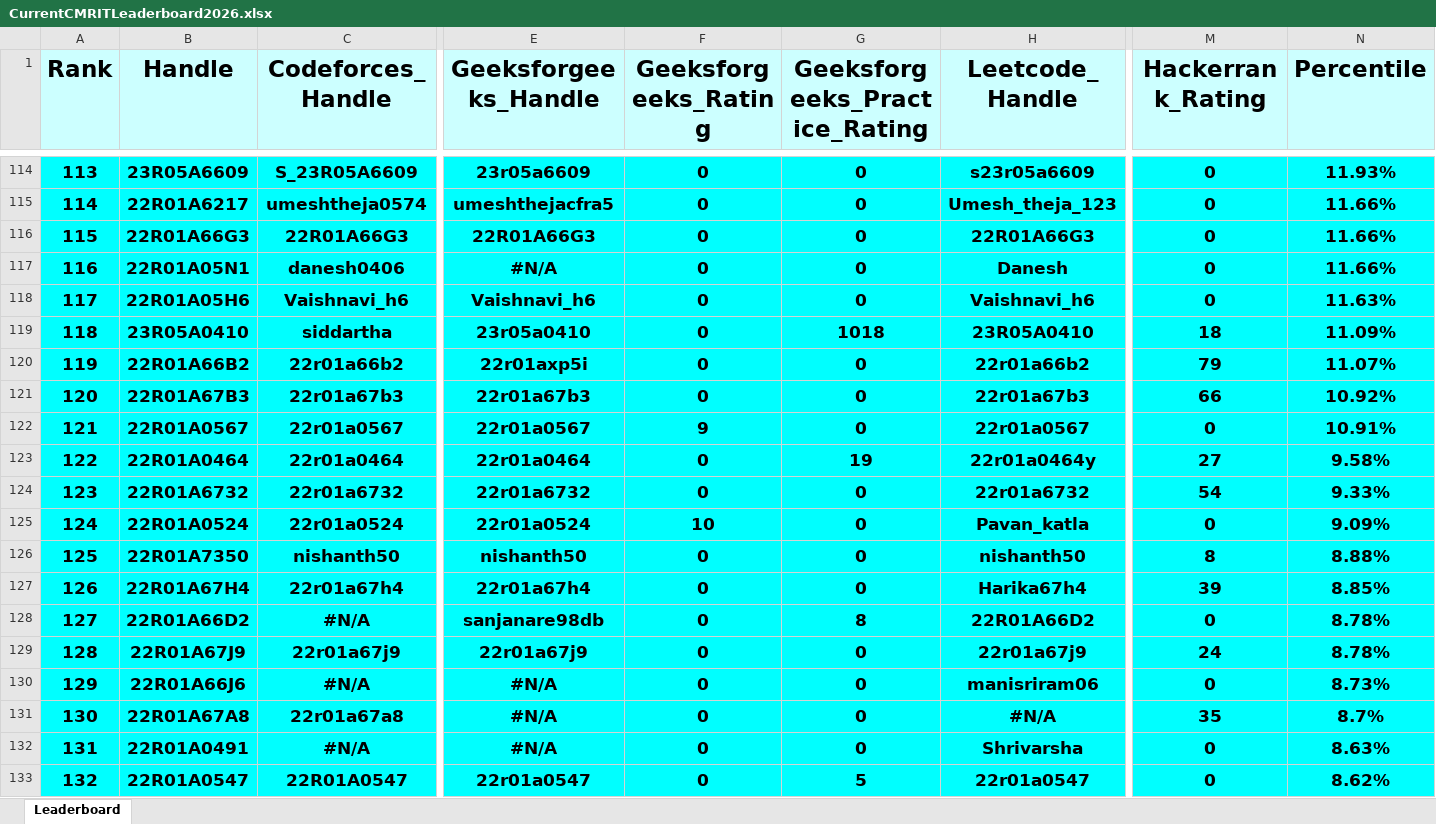
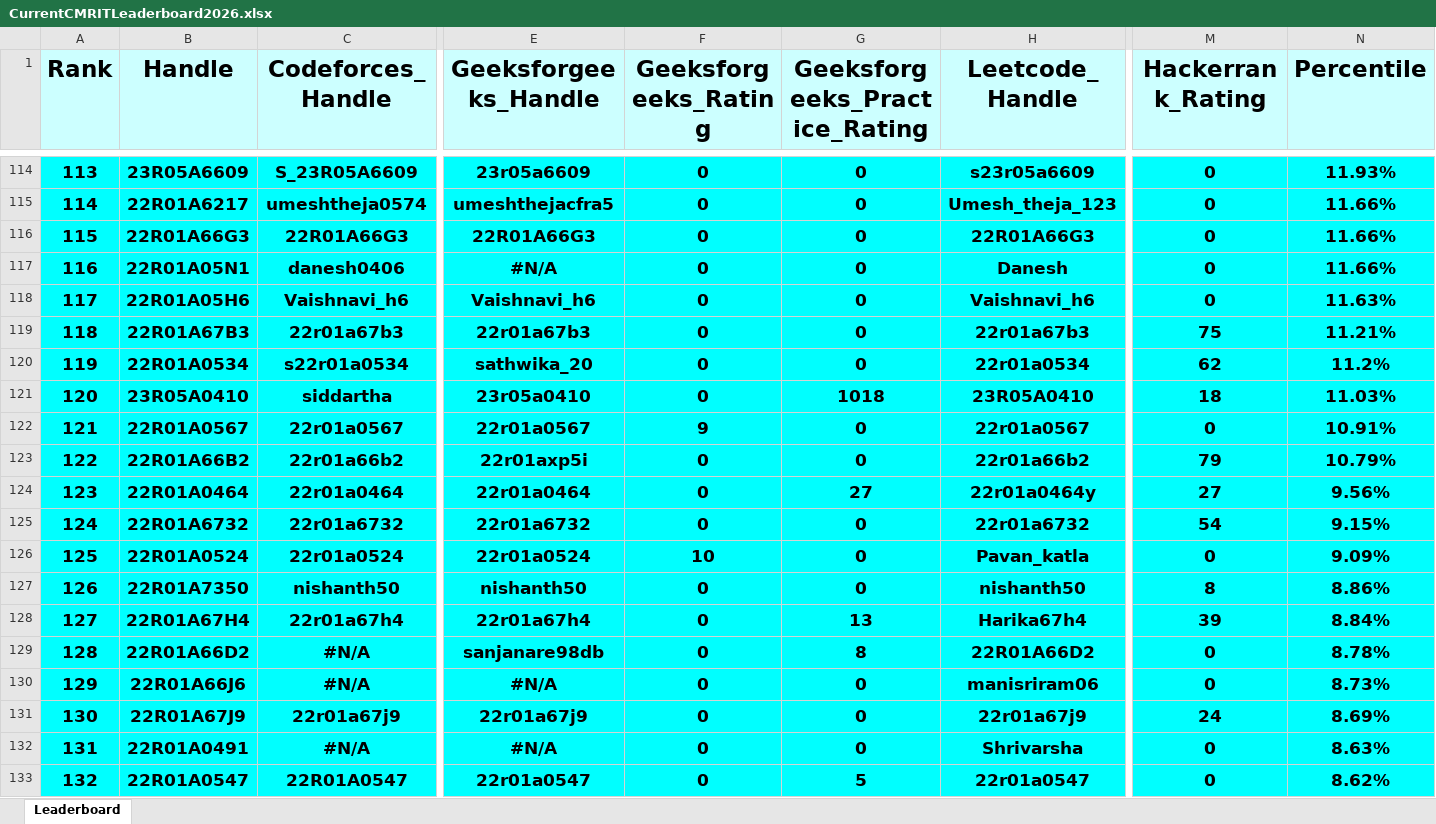
Before and after one commit to dog-broad/CMRIT2026Leaderboard, an Excel workbook: Leaderboards/CurrentCMRITLeaderboard2026.xlsx, sheet Leaderboard, drawn as a sheet; only a part is shown, gaps mark what is left out; values as stored, in another font and other column widths than the file's, no borders; removed rows and columns are numbered as before the commit, all else as after; rows hold the shown columns only; the diff covers the shown part only; the diff names each change by its address in the sheet, - before the commit and + after, or states it on an @@ line.

```diff
--- a/Leaderboards/CurrentCMRITLeaderboard2026.xlsx (sheet Leaderboard)
+++ b/Leaderboards/CurrentCMRITLeaderboard2026.xlsx (sheet Leaderboard)
@@ column A (Rank) renumbered between rows 17 and 1087 @@
+row 119: 118 | 22R01A67B3 | 22r01a67b3 | 22r01a67b3 | 0 | 0 | 22r01a67b3 | 75 | 11.21%
+row 120: 119 | 22R01A0534 | s22r01a0534 | sathwika_20 | 0 | 0 | 22r01a0534 | 62 | 11.2%
-N121 (Percentile): 11.09%
+N121 (Percentile): 11.03%
-row 120: 119 | 22R01A66B2 | 22r01a66b2 | 22r01axp5i | 0 | 0 | 22r01a66b2 | 79 | 11.07%
-row 121: 120 | 22R01A67B3 | 22r01a67b3 | 22r01a67b3 | 0 | 0 | 22r01a67b3 | 66 | 10.92%
+row 123: 122 | 22R01A66B2 | 22r01a66b2 | 22r01axp5i | 0 | 0 | 22r01a66b2 | 79 | 10.79%
-G124 (Geeksforgeeks_Practice_Rating): 19
+G124 (Geeksforgeeks_Practice_Rating): 27
-N124 (Percentile): 9.58%
+N124 (Percentile): 9.56%
-N125 (Percentile): 9.33%
+N125 (Percentile): 9.15%
-N127 (Percentile): 8.88%
+N127 (Percentile): 8.86%
-G128 (Geeksforgeeks_Practice_Rating): 0
+G128 (Geeksforgeeks_Practice_Rating): 13
-N128 (Percentile): 8.85%
+N128 (Percentile): 8.84%
-row 129: 128 | 22R01A67J9 | 22r01a67j9 | 22r01a67j9 | 0 | 0 | 22r01a67j9 | 24 | 8.78%
-row 131: 130 | 22R01A67A8 | 22r01a67a8 | #N/A | 0 | 0 | #N/A | 35 | 8.7%
+row 131: 130 | 22R01A67J9 | 22r01a67j9 | 22r01a67j9 | 0 | 0 | 22r01a67j9 | 24 | 8.69%
```
Also changed, not shown: 55 added rows, 55 removed rows and 100 edited cells elsewhere in this sheet.
